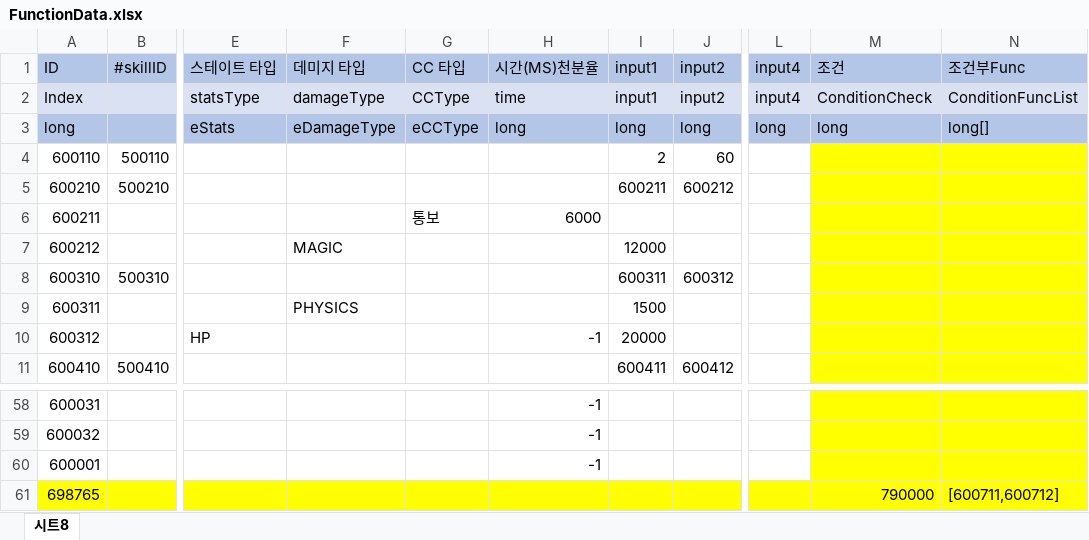
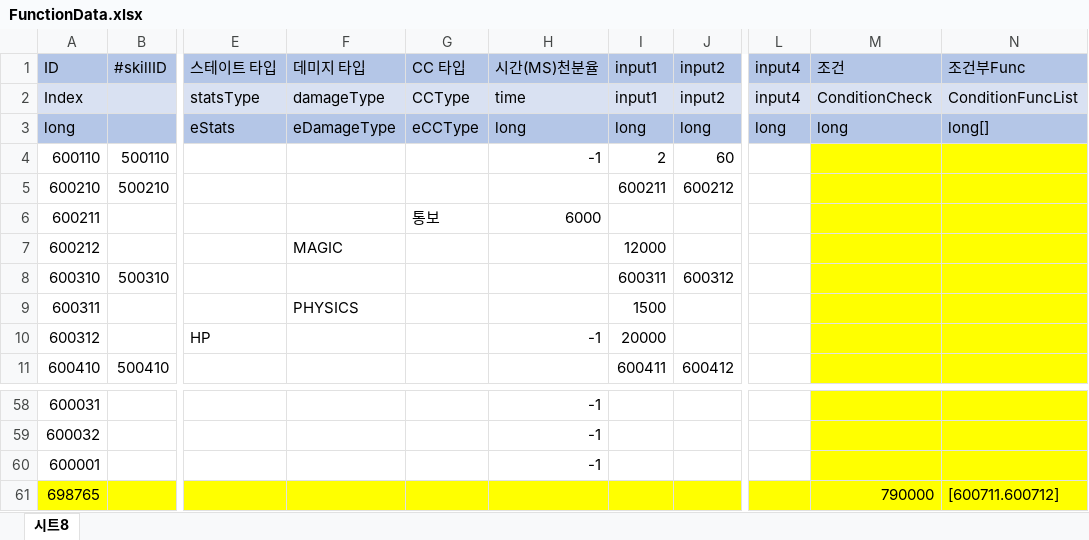
Before and after one commit to leejhee/DG_Project, an Excel workbook: DataGenerator/XLSXS/FunctionData.xlsx, sheet 시트8, drawn as a sheet; only a part is shown, gaps mark what is left out; values as stored, in another font and other column widths than the file's, no borders; the diff names each change by its address in the sheet, - before the commit and + after, or states it on an @@ line.

Commit message:
BUFF_AA 구현 및 버프 Function을 위한 base 작성
- trivial : 마나 마커 삭제. 혹시 몰라 남겨는 놓음
- AI의 타겟팅을 위한 전략을 Projectile에서 분리. 작동 확인함
- FunctionData에 문제 있어 수정함

```diff
--- a/DataGenerator/XLSXS/FunctionData.xlsx (sheet 시트8)
+++ b/DataGenerator/XLSXS/FunctionData.xlsx (sheet 시트8)
-H4 (시간(MS)천분율): (empty)
+H4 (시간(MS)천분율): -1
-N61 (조건부Func): [600711,600712]
+N61 (조건부Func): [600711.600712]
```
Also changed, not shown: DataGenerator/XLSXS/SkillData.xlsx, 36 other files.
